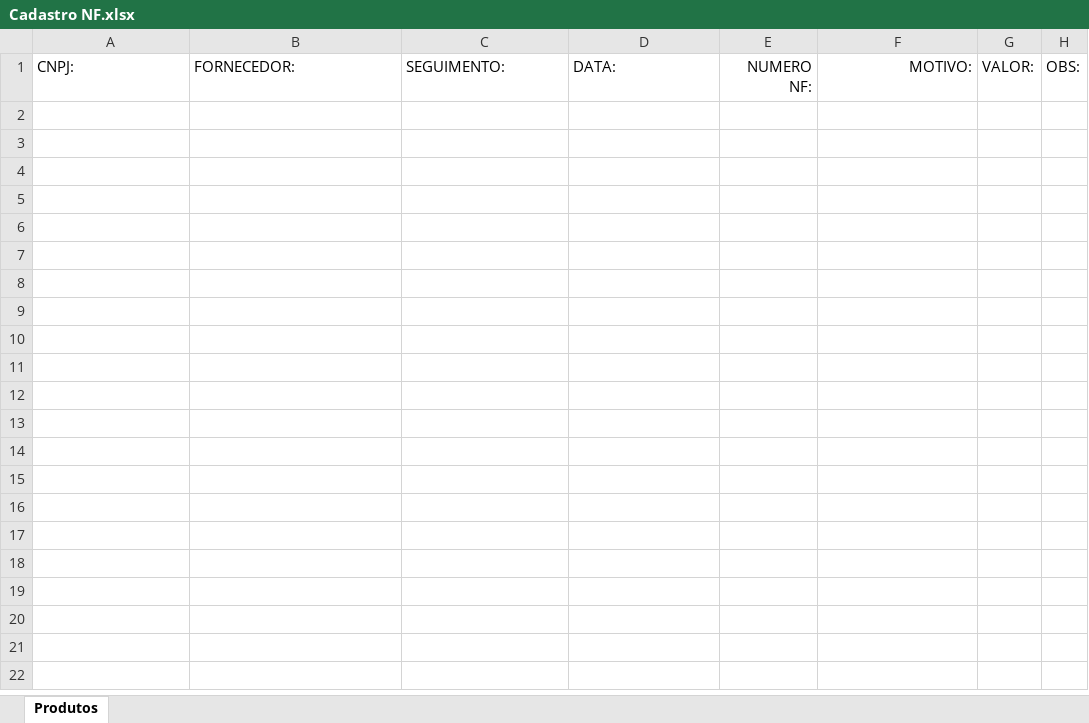
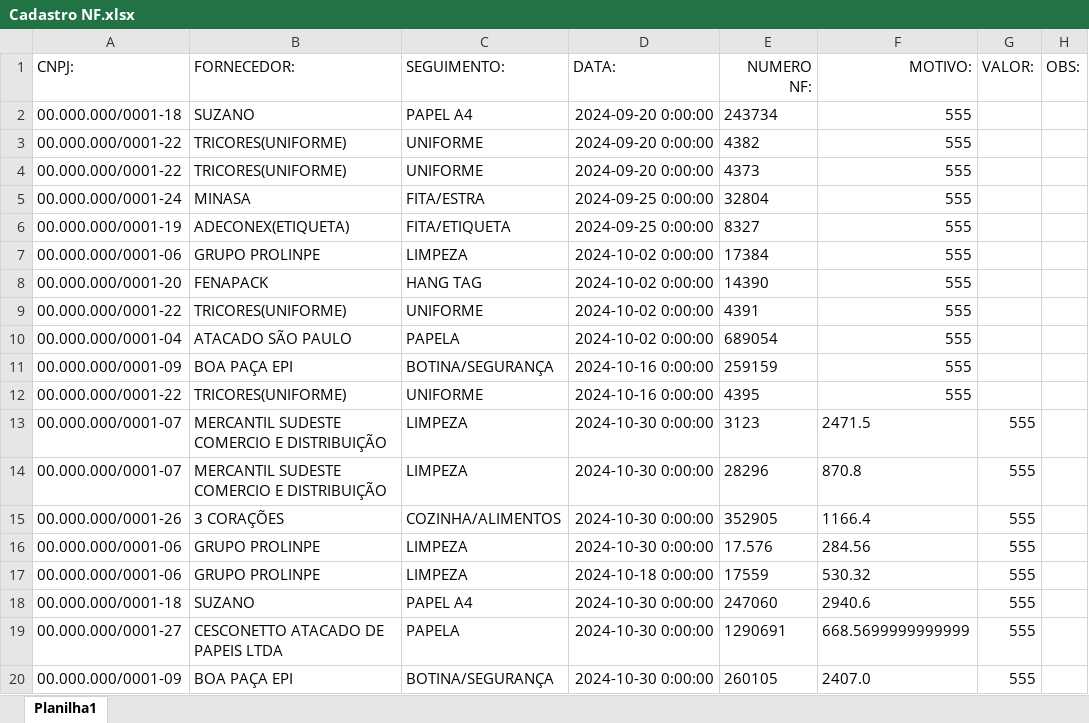
Before and after one commit to ismailergregorio/Estoque_Master, an Excel workbook: Base de dados/Cadastro NF.xlsx, sheet Planilha1, drawn as a sheet; only a part is shown; values as stored, in another font and other column widths than the file's, no borders; the diff covers the shown part only; the diff names each change by its address in the sheet, - before the commit and + after, or states it on an @@ line.

```diff
--- a/Base de dados/Cadastro NF.xlsx (sheet Planilha1)
+++ b/Base de dados/Cadastro NF.xlsx (sheet Planilha1)
-sheet tab: Produtos
+sheet tab: Planilha1
+row 2: 00.000.000/0001-18 | SUZANO | PAPEL A4 | 2024-09-20 0:00:00 | 243734 | 555
+row 3: 00.000.000/0001-22 | TRICORES(UNIFORME) | UNIFORME | 2024-09-20 0:00:00 | 4382 | 555
+row 4: 00.000.000/0001-22 | TRICORES(UNIFORME) | UNIFORME | 2024-09-20 0:00:00 | 4373 | 555
+row 5: 00.000.000/0001-24 | MINASA | FITA/ESTRA | 2024-09-25 0:00:00 | 32804 | 555
+row 6: 00.000.000/0001-19 | ADECONEX(ETIQUETA) | FITA/ETIQUETA | 2024-09-25 0:00:00 | 8327 | 555
+row 7: 00.000.000/0001-06 | GRUPO PROLINPE | LIMPEZA | 2024-10-02 0:00:00 | 17384 | 555
+row 8: 00.000.000/0001-20 | FENAPACK | HANG TAG | 2024-10-02 0:00:00 | 14390 | 555
+row 9: 00.000.000/0001-22 | TRICORES(UNIFORME) | UNIFORME | 2024-10-02 0:00:00 | 4391 | 555
+row 10: 00.000.000/0001-04 | ATACADO SÃO PAULO | PAPELA | 2024-10-02 0:00:00 | 689054 | 555
+row 11: 00.000.000/0001-09 | BOA PAÇA EPI | BOTINA/SEGURANÇA | 2024-10-16 0:00:00 | 259159 | 555
+row 12: 00.000.000/0001-22 | TRICORES(UNIFORME) | UNIFORME | 2024-10-16 0:00:00 | 4395 | 555
+row 13: 00.000.000/0001-07 | MERCANTIL SUDESTE COMERCIO E DISTRIBUIÇÃO | LIMPEZA | 2024-10-30 0:00:00 | 3123 | 2471.5 | 555
+row 14: 00.000.000/0001-07 | MERCANTIL SUDESTE COMERCIO E DISTRIBUIÇÃO | LIMPEZA | 2024-10-30 0:00:00 | 28296 | 870.8 | 555
+row 15: 00.000.000/0001-26 | 3 CORAÇÕES | COZINHA/ALIMENTOS | 2024-10-30 0:00:00 | 352905 | 1166.4 | 555
+row 16: 00.000.000/0001-06 | GRUPO PROLINPE | LIMPEZA | 2024-10-30 0:00:00 | 17.576 | 284.56 | 555
+row 17: 00.000.000/0001-06 | GRUPO PROLINPE | LIMPEZA | 2024-10-18 0:00:00 | 17559 | 530.32 | 555
+row 18: 00.000.000/0001-18 | SUZANO | PAPEL A4 | 2024-10-30 0:00:00 | 247060 | 2940.6 | 555
+row 19: 00.000.000/0001-27 | CESCONETTO ATACADO DE PAPEIS LTDA | PAPELA | 2024-10-30 0:00:00 | 1290691 | 668.5699999999999 | 555
+row 20: 00.000.000/0001-09 | BOA PAÇA EPI | BOTINA/SEGURANÇA | 2024-10-30 0:00:00 | 260105 | 2407.0 | 555
```
Also changed, not shown: 43 added rows elsewhere in this sheet, Base de dados/Cadastro Fornecedor.xlsx, Base de dados/Estoque.xlsx, 10 other files.
